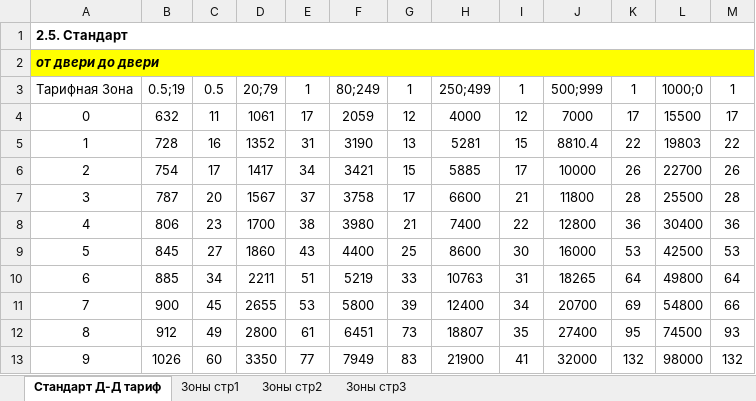
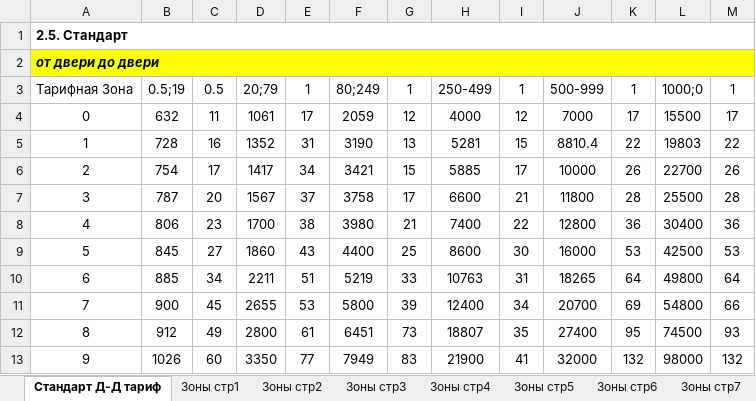
Before and after one commit to BigNibba-Ass/exmail, an Excel workbook: storage/pony_1.xlsx, sheet Стандарт Д-Д тариф, drawn as a sheet; values as stored, in another font and other column widths than the file's, no borders; the diff names each change by its address in the sheet, - before the commit and + after, or states it on an @@ line.

```diff
--- a/storage/pony_1.xlsx (sheet Стандарт Д-Д тариф)
+++ b/storage/pony_1.xlsx (sheet Стандарт Д-Д тариф)
+sheet tab: Зоны стр4
+sheet tab: Зоны стр5
+sheet tab: Зоны стр6
+sheet tab: Зоны стр7
-H3: 250;499
+H3: 250-499
-J3: 500;999
+J3: 500-999
```
Also changed, not shown: sheet Зоны стр2, sheet Зоны стр1, sheet Зоны стр3, other sheet tabs, storage/trf.xlsx, 12 other files.
